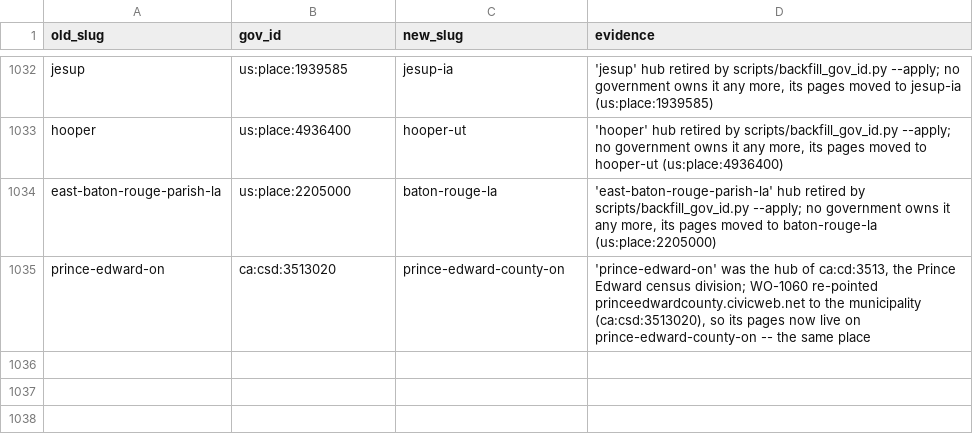
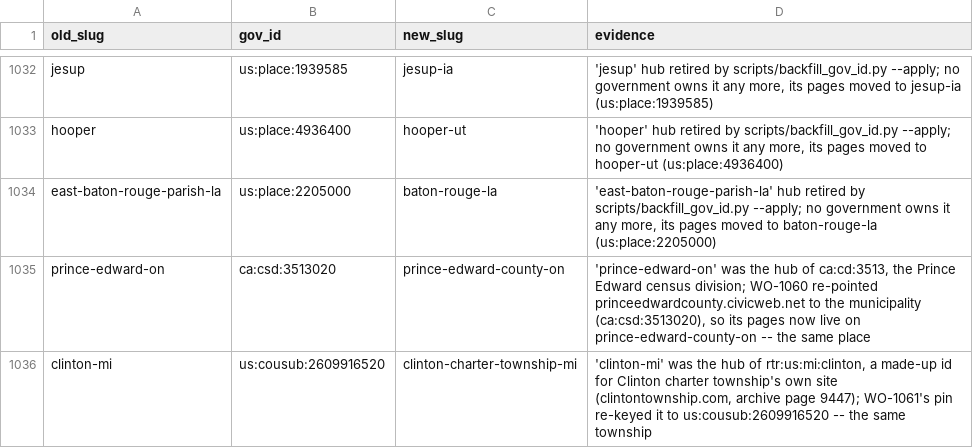
Before and after one commit to mroconnell/rtr-deeplink, a CSV file: archive/data/hub_slug_aliases.csv, drawn as a sheet; only a part is shown, gaps mark what is left out; the diff names each change by its address in the sheet, - before the commit and + after, or states it on an @@ line.

```diff
--- a/archive/data/hub_slug_aliases.csv
+++ b/archive/data/hub_slug_aliases.csv
+row 1036: clinton-mi | us:cousub:2609916520 | clinton-charter-township-mi | 'clinton-mi' was the hub of rtr:us:mi:clinton, a made-up id for Clinton charter township's own site (clintontownship.com, archive page 9447); WO-1061's pin re-keyed it to us:cousub:2609916520 -- the same township
```
Also changed, not shown: 5 other files.
